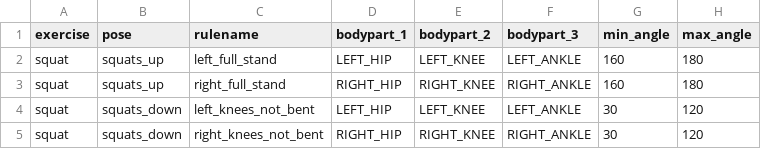
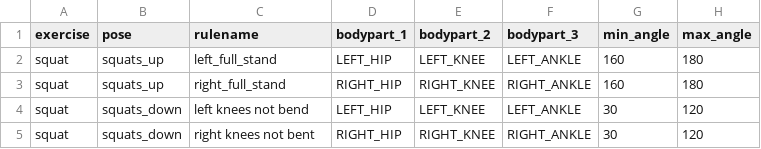
Before and after one commit to ameliatay/posture-correction-app, a CSV file: app/src/main/assets/exercise_rule.csv, drawn as a sheet.

```diff
--- a/app/src/main/assets/exercise_rule.csv
+++ b/app/src/main/assets/exercise_rule.csv
@@ -3,3 +3,3 @@ squat,squats_up,left_full_stand,LEFT_HIP,LEFT_KNEE,LEFT_ANKLE,160,180
 squat,squats_up,right_full_stand,RIGHT_HIP,RIGHT_KNEE,RIGHT_ANKLE,160,180
-squat,squats_down,left_knees_not_bent,LEFT_HIP,LEFT_KNEE,LEFT_ANKLE,30,120
-squat,squats_down,right_knees_not_bent,RIGHT_HIP,RIGHT_KNEE,RIGHT_ANKLE,30,120
+squat,squats_down,left knees not bend,LEFT_HIP,LEFT_KNEE,LEFT_ANKLE,30,120
+squat,squats_down,right knees  not bent,RIGHT_HIP,RIGHT_KNEE,RIGHT_ANKLE,30,120
```
Also changed, not shown: 3 other files.
